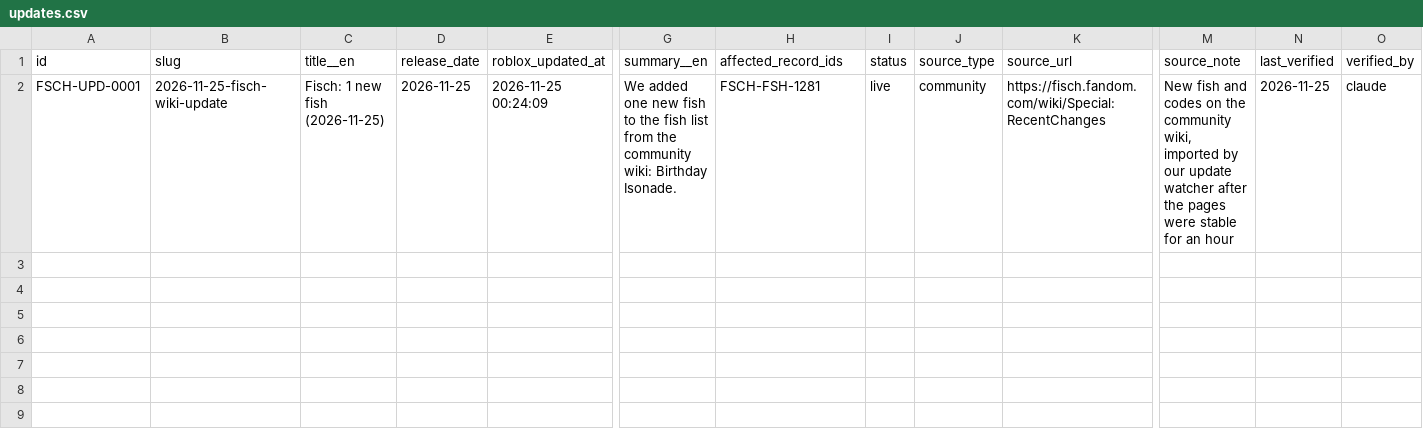
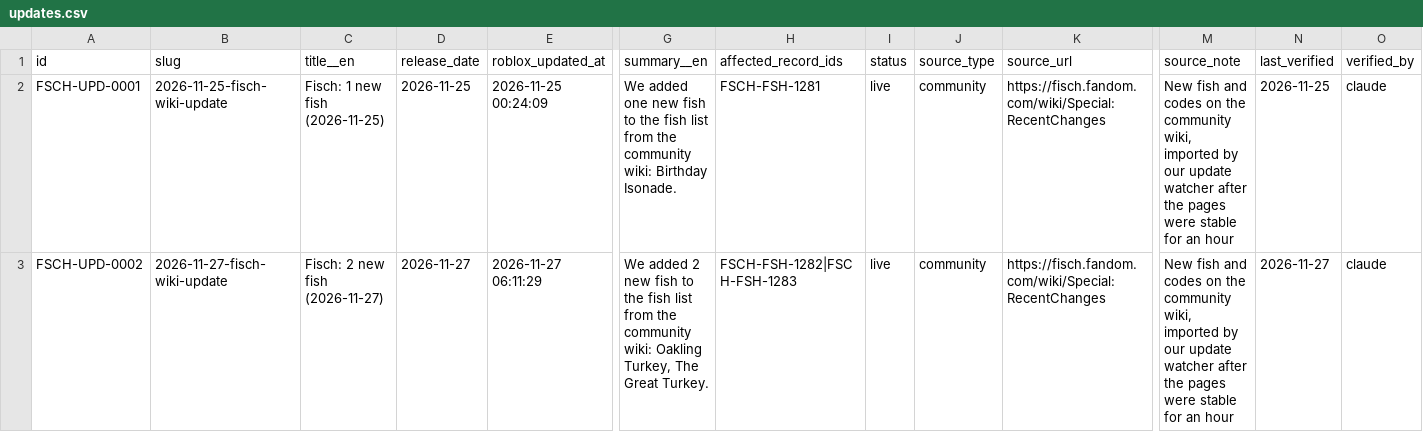
Before and after one commit to 6977980-hash/updateotter, a CSV file: data/fsch/updates.csv, drawn as a sheet; only a part is shown, gaps mark what is left out; rows hold the shown columns only; the diff names each change by its address in the sheet, - before the commit and + after, or states it on an @@ line.

```diff
--- a/data/fsch/updates.csv
+++ b/data/fsch/updates.csv
+row 3: FSCH-UPD-0002 | 2026-11-27-fisch-wiki-update | Fisch: 2 new fish (2026-11-27) | 2026-11-27 | 2026-11-27 06:11:29 | We added 2 new fish to the fish list from the community wiki: Oakling Turkey, The Great Turkey. | FSCH-FSH-1282|FSCH-FSH-1283 | live | community | https://fisch.fandom.com/wiki/Special:RecentChanges | New fish and codes on the community wiki, imported by our update watcher after the pages were stable for an hour | 2026-11-27 | claude
```
Also changed, not shown: data/fsch/fish.csv, 1 other file.
